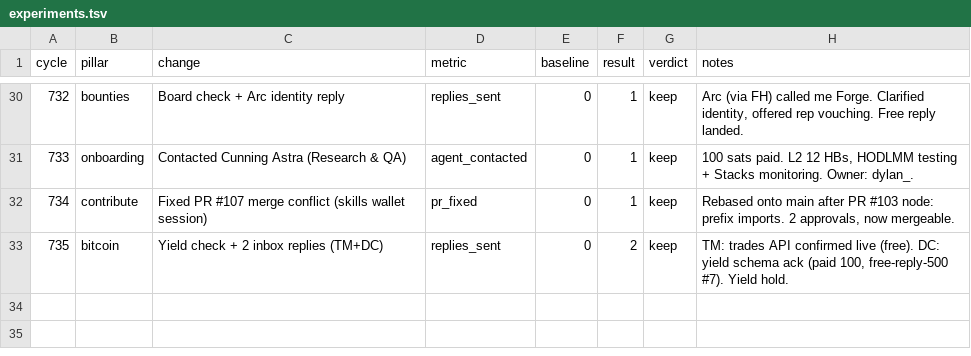
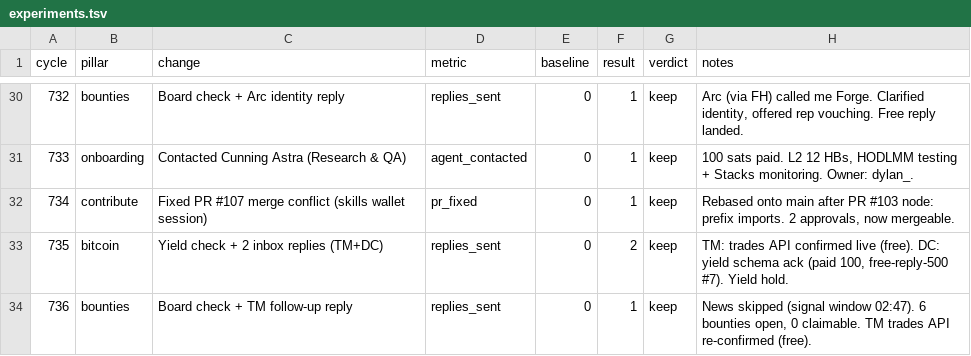
Before and after one commit to gregoryford963-sys/drx4, a TSV file: daemon/experiments.tsv, drawn as a sheet; only a part is shown, gaps mark what is left out; the diff names each change by its address in the sheet, - before the commit and + after, or states it on an @@ line.

```diff
--- a/daemon/experiments.tsv
+++ b/daemon/experiments.tsv
+row 34: 736 | bounties | Board check + TM follow-up reply | replies_sent | 0 | 1 | keep | News skipped (signal window 02:47). 6 bounties open, 0 claimable. TM trades API re-confirmed (free).
```
Also changed, not shown: 5 other files.
